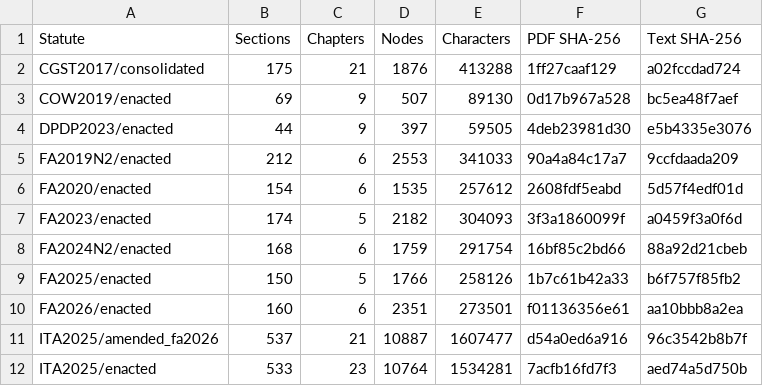
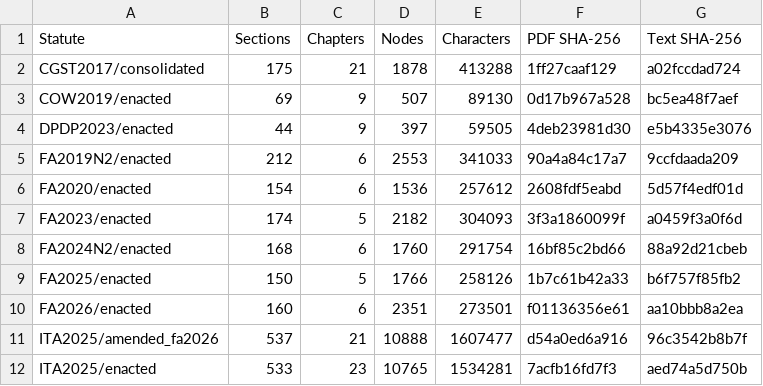
Before and after one commit to febinrenu/PRISM, a CSV file: paper/tables/corpus.csv, drawn as a sheet.

```diff
--- a/paper/tables/corpus.csv
+++ b/paper/tables/corpus.csv
@@ -1,3 +1,3 @@
 Statute,Sections,Chapters,Nodes,Characters,PDF SHA-256,Text SHA-256
-CGST2017/consolidated,175,21,1876,413288,1ff27caaf129,a02fccdad724
+CGST2017/consolidated,175,21,1878,413288,1ff27caaf129,a02fccdad724
 COW2019/enacted,69,9,507,89130,0d17b967a528,bc5ea48f7aef
@@ -5,8 +5,8 @@ DPDP2023/enacted,44,9,397,59505,4deb23981d30,e5b4335e3076
 FA2019N2/enacted,212,6,2553,341033,90a4a84c17a7,9ccfdaada209
-FA2020/enacted,154,6,1535,257612,2608fdf5eabd,5d57f4edf01d
+FA2020/enacted,154,6,1536,257612,2608fdf5eabd,5d57f4edf01d
 FA2023/enacted,174,5,2182,304093,3f3a1860099f,a0459f3a0f6d
-FA2024N2/enacted,168,6,1759,291754,16bf85c2bd66,88a92d21cbeb
+FA2024N2/enacted,168,6,1760,291754,16bf85c2bd66,88a92d21cbeb
 FA2025/enacted,150,5,1766,258126,1b7c61b42a33,b6f757f85fb2
 FA2026/enacted,160,6,2351,273501,f01136356e61,aa10bbb8a2ea
-ITA2025/amended_fa2026,537,21,10887,1607477,d54a0ed6a916,96c3542b8b7f
-ITA2025/enacted,533,23,10764,1534281,7acfb16fd7f3,aed74a5d750b
+ITA2025/amended_fa2026,537,21,10888,1607477,d54a0ed6a916,96c3542b8b7f
+ITA2025/enacted,533,23,10765,1534281,7acfb16fd7f3,aed74a5d750b
```
Also changed, not shown: paper/tables/attribution.csv, paper/tables/headline.csv, 5 other files.
